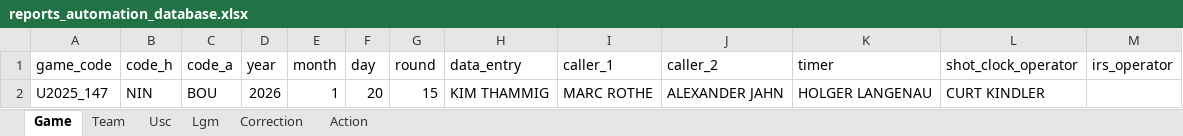
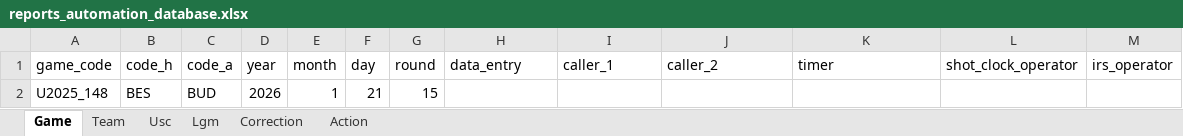
Before and after one commit to elvepo029/reports-automation, an Excel workbook: reports_automation_database.xlsx, sheet Game, drawn as a sheet; values as stored, in another font and other column widths than the file's, no borders; table styles not drawn; removed rows and columns are numbered as before the commit, all else as after; the diff names each change by its address in the sheet, - before the commit and + after, or states it on an @@ line.

```diff
--- a/reports_automation_database.xlsx (sheet Game)
+++ b/reports_automation_database.xlsx (sheet Game)
-row 2: U2025_147 | NIN | BOU | 2026 | 1 | 20 | 15 | KIM THAMMIG | MARC ROTHE | ALEXANDER JAHN | HOLGER LANGENAU | CURT KINDLER
+row 2: U2025_148 | BES | BUD | 2026 | 1 | 21 | 15
```
Also changed, not shown: sheet Team, 2 other files.
